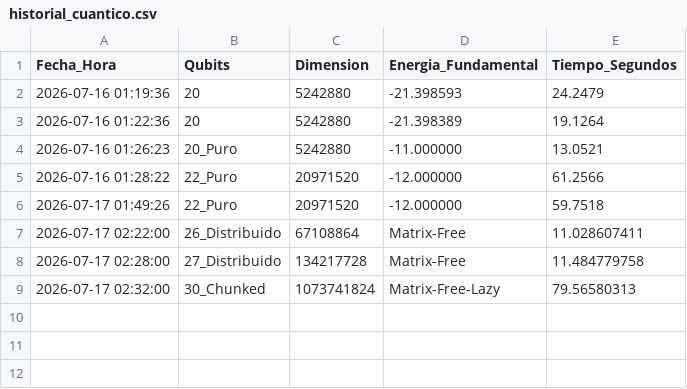
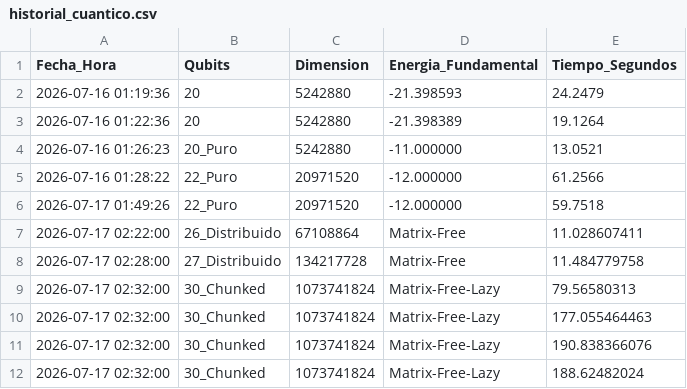
Before and after one commit to sjhallo07/quantum_api_mermin_perez, a CSV file: historial_cuantico.csv, drawn as a sheet.

```diff
--- a/historial_cuantico.csv
+++ b/historial_cuantico.csv
@@ -9 +9,4 @@ Fecha_Hora,Qubits,Dimension,Energia_Fundamental,Tiempo_Segundos
 2026-07-17 02:32:00, 30_Chunked, 1073741824, Matrix-Free-Lazy, 79.56580313
+2026-07-17 02:32:00, 30_Chunked, 1073741824, Matrix-Free-Lazy, 177.055464463
+2026-07-17 02:32:00, 30_Chunked, 1073741824, Matrix-Free-Lazy, 190.838366076
+2026-07-17 02:32:00, 30_Chunked, 1073741824, Matrix-Free-Lazy, 188.62482024
```
Also changed, not shown: 2 other files.
